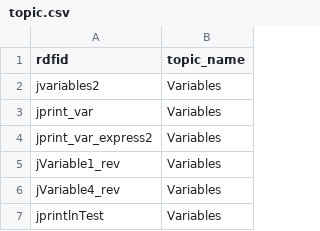
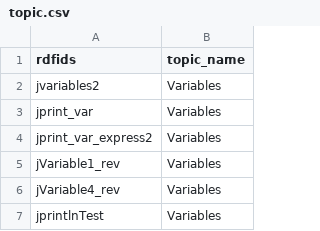
Before and after one commit to rhit2020/contentSim, a CSV file: contentSim/resources/topic.csv, drawn as a sheet; only a part is shown; the diff names each change by its address in the sheet, - before the commit and + after, or states it on an @@ line.

```diff
--- a/contentSim/resources/topic.csv
+++ b/contentSim/resources/topic.csv
-A1: rdfid
+A1: rdfids
```
Also changed, not shown: 1 other file.
